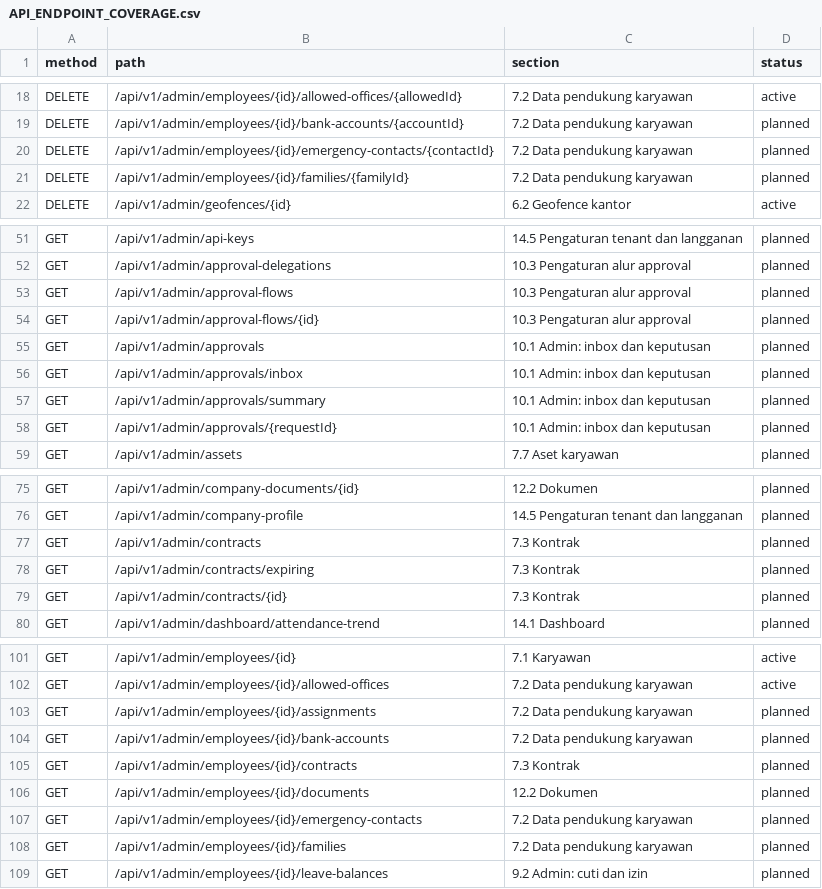
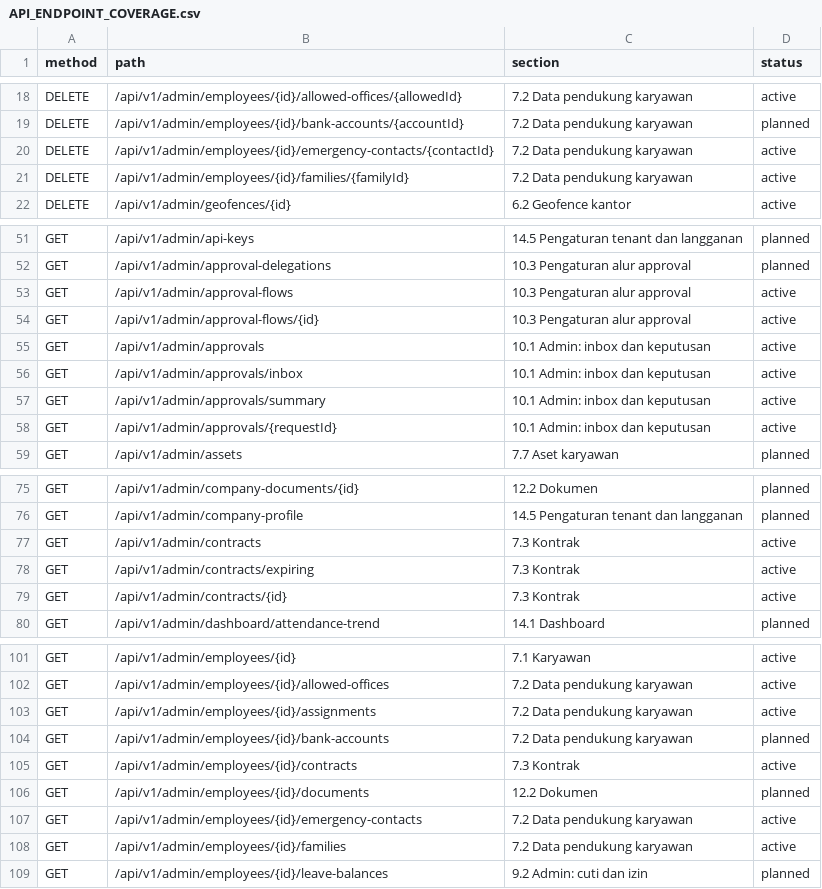
Before and after one commit to yaniyan4609/vue-hris, a CSV file: docs/API_ENDPOINT_COVERAGE.csv, drawn as a sheet; only a part is shown, gaps mark what is left out; the diff covers the shown part only.

```diff
--- a/docs/API_ENDPOINT_COVERAGE.csv
+++ b/docs/API_ENDPOINT_COVERAGE.csv
@@ -19,4 +19,4 @@ DELETE,/api/v1/admin/employees/{id}/allowed-offices/{allowedId},7.2 Data penduku
 DELETE,/api/v1/admin/employees/{id}/bank-accounts/{accountId},7.2 Data pendukung karyawan,planned
-DELETE,/api/v1/admin/employees/{id}/emergency-contacts/{contactId},7.2 Data pendukung karyawan,planned
-DELETE,/api/v1/admin/employees/{id}/families/{familyId},7.2 Data pendukung karyawan,planned
+DELETE,/api/v1/admin/employees/{id}/emergency-contacts/{contactId},7.2 Data pendukung karyawan,active
+DELETE,/api/v1/admin/employees/{id}/families/{familyId},7.2 Data pendukung karyawan,active
 DELETE,/api/v1/admin/geofences/{id},6.2 Geofence kantor,active
@@ -52,8 +52,8 @@ GET,/api/v1/admin/api-keys,14.5 Pengaturan tenant dan langganan,planned
 GET,/api/v1/admin/approval-delegations,10.3 Pengaturan alur approval,planned
-GET,/api/v1/admin/approval-flows,10.3 Pengaturan alur approval,planned
-GET,/api/v1/admin/approval-flows/{id},10.3 Pengaturan alur approval,planned
-GET,/api/v1/admin/approvals,10.1 Admin: inbox dan keputusan,planned
-GET,/api/v1/admin/approvals/inbox,10.1 Admin: inbox dan keputusan,planned
-GET,/api/v1/admin/approvals/summary,10.1 Admin: inbox dan keputusan,planned
-GET,/api/v1/admin/approvals/{requestId},10.1 Admin: inbox dan keputusan,planned
+GET,/api/v1/admin/approval-flows,10.3 Pengaturan alur approval,active
+GET,/api/v1/admin/approval-flows/{id},10.3 Pengaturan alur approval,active
+GET,/api/v1/admin/approvals,10.1 Admin: inbox dan keputusan,active
+GET,/api/v1/admin/approvals/inbox,10.1 Admin: inbox dan keputusan,active
+GET,/api/v1/admin/approvals/summary,10.1 Admin: inbox dan keputusan,active
+GET,/api/v1/admin/approvals/{requestId},10.1 Admin: inbox dan keputusan,active
 GET,/api/v1/admin/assets,7.7 Aset karyawan,planned
@@ -76,5 +76,5 @@ GET,/api/v1/admin/company-documents/{id},12.2 Dokumen,planned
 GET,/api/v1/admin/company-profile,14.5 Pengaturan tenant dan langganan,planned
-GET,/api/v1/admin/contracts,7.3 Kontrak,planned
-GET,/api/v1/admin/contracts/expiring,7.3 Kontrak,planned
-GET,/api/v1/admin/contracts/{id},7.3 Kontrak,planned
+GET,/api/v1/admin/contracts,7.3 Kontrak,active
+GET,/api/v1/admin/contracts/expiring,7.3 Kontrak,active
+GET,/api/v1/admin/contracts/{id},7.3 Kontrak,active
 GET,/api/v1/admin/dashboard/attendance-trend,14.1 Dashboard,planned
@@ -102,8 +102,8 @@ GET,/api/v1/admin/employees/{id},7.1 Karyawan,active
 GET,/api/v1/admin/employees/{id}/allowed-offices,7.2 Data pendukung karyawan,active
-GET,/api/v1/admin/employees/{id}/assignments,7.2 Data pendukung karyawan,planned
+GET,/api/v1/admin/employees/{id}/assignments,7.2 Data pendukung karyawan,active
 GET,/api/v1/admin/employees/{id}/bank-accounts,7.2 Data pendukung karyawan,planned
-GET,/api/v1/admin/employees/{id}/contracts,7.3 Kontrak,planned
+GET,/api/v1/admin/employees/{id}/contracts,7.3 Kontrak,active
 GET,/api/v1/admin/employees/{id}/documents,12.2 Dokumen,planned
-GET,/api/v1/admin/employees/{id}/emergency-contacts,7.2 Data pendukung karyawan,planned
-GET,/api/v1/admin/employees/{id}/families,7.2 Data pendukung karyawan,planned
+GET,/api/v1/admin/employees/{id}/emergency-contacts,7.2 Data pendukung karyawan,active
+GET,/api/v1/admin/employees/{id}/families,7.2 Data pendukung karyawan,active
 GET,/api/v1/admin/employees/{id}/leave-balances,9.2 Admin: cuti dan izin,planned
```
Also changed, not shown: 9 edited cells elsewhere in this file, 18 other files.
